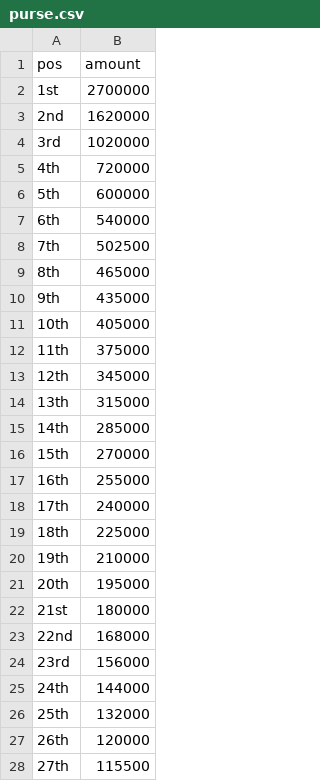
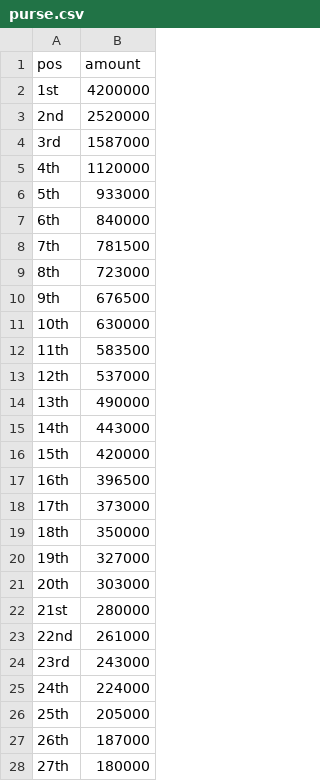
Before and after one commit to johnpoole/masters, a CSV file: purse.csv, drawn as a sheet; only a part is shown; the diff covers the shown part only.

```diff
--- a/purse.csv
+++ b/purse.csv
@@ -1,28 +1,28 @@
 pos,amount
-1st,2700000
-2nd,1620000
-3rd,1020000
-4th,720000
-5th,600000
-6th,540000
-7th,502500
-8th,465000
-9th,435000
-10th,405000
-11th,375000
-12th,345000
-13th,315000
-14th,285000
-15th,270000
-16th,255000
-17th,240000
-18th,225000
-19th,210000
-20th,195000
-21st,180000
-22nd,168000
-23rd,156000
-24th,144000
-25th,132000
-26th,120000
-27th,115500
+1st,4200000
+2nd,2520000
+3rd,1587000
+4th,1120000
+5th,933000
+6th,840000
+7th,781500
+8th,723000
+9th,676500
+10th,630000
+11th,583500
+12th,537000
+13th,490000
+14th,443000
+15th,420000
+16th,396500
+17th,373000
+18th,350000
+19th,327000
+20th,303000
+21st,280000
+22nd,261000
+23rd,243000
+24th,224000
+25th,205000
+26th,187000
+27th,180000
```
Also changed, not shown: 23 edited cells elsewhere in this file, 18 other files.
